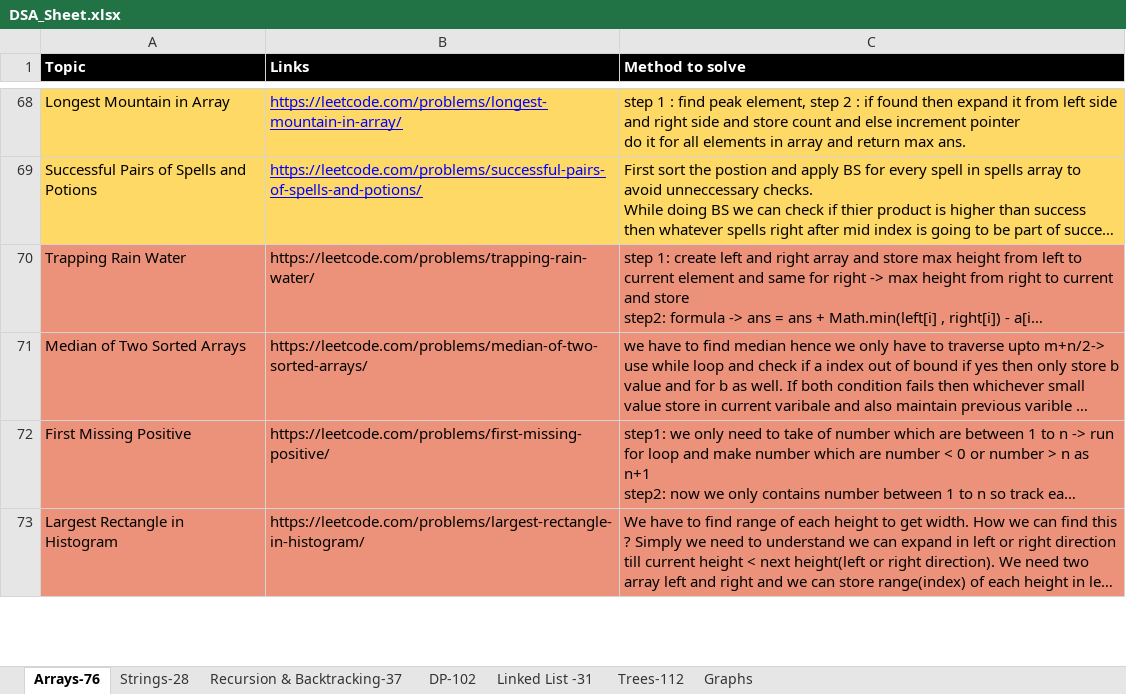
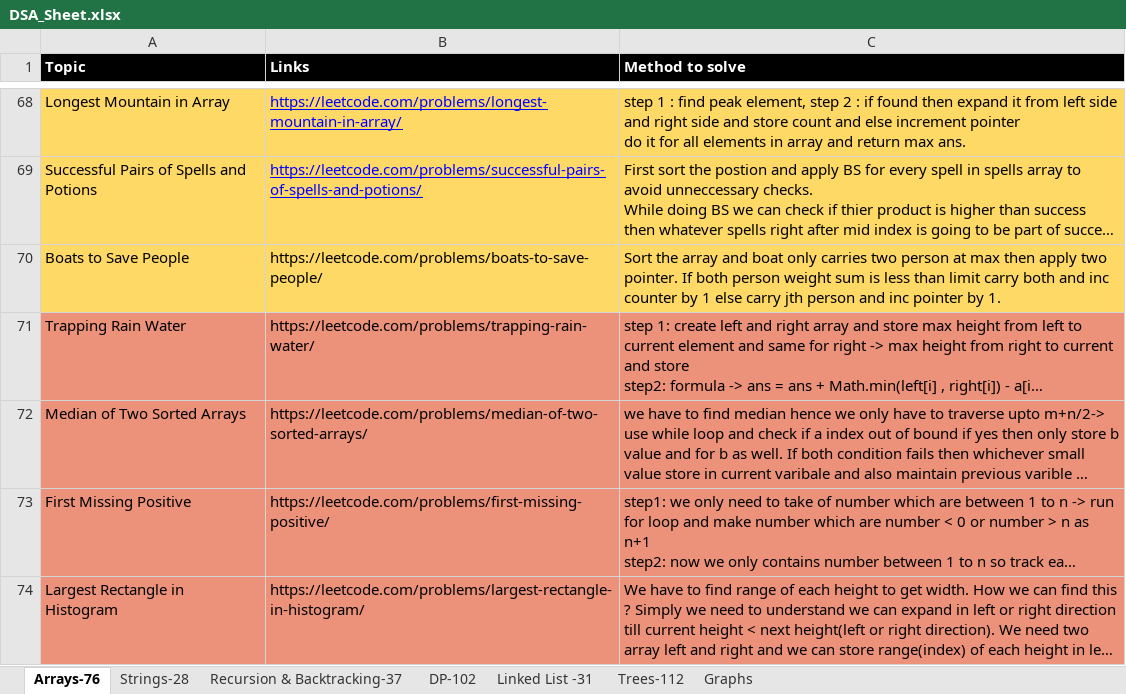
Before and after one commit to omkar1304/DSA-Leetcode, an Excel workbook: DSA_Sheet.xlsx, sheet Arrays-76, drawn as a sheet; only a part is shown, gaps mark what is left out; long unchanged cells end in …; values as stored, in another font and other column widths than the file's, no borders; table styles not drawn; the diff names each change by its address in the sheet, - before the commit and + after, or states it on an @@ line.

```diff
--- a/DSA_Sheet.xlsx (sheet Arrays-76)
+++ b/DSA_Sheet.xlsx (sheet Arrays-76)
+row 70: Boats to Save People | https://leetcode.com/problems/boats-to-save-people/ | Sort the array and boat only carries two person at max then apply two pointer. If both person weight sum is less than limit carry both and inc counter by 1 else carry jth person and inc pointer by 1.
```
Also changed, not shown: 1 other file.
